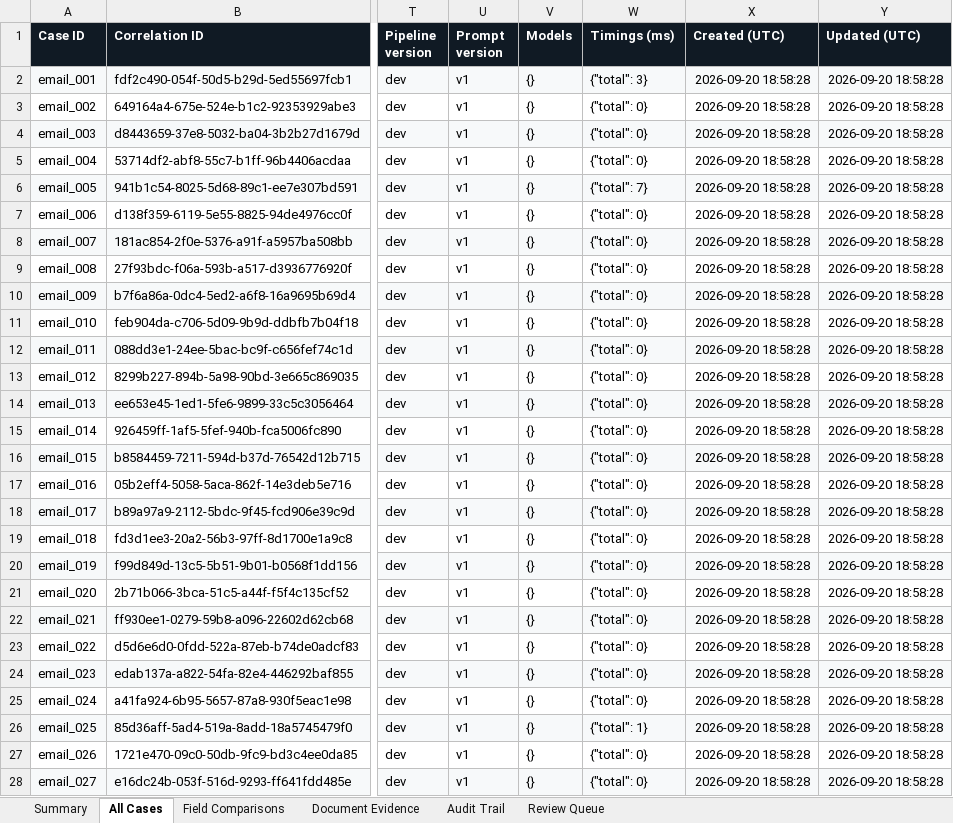
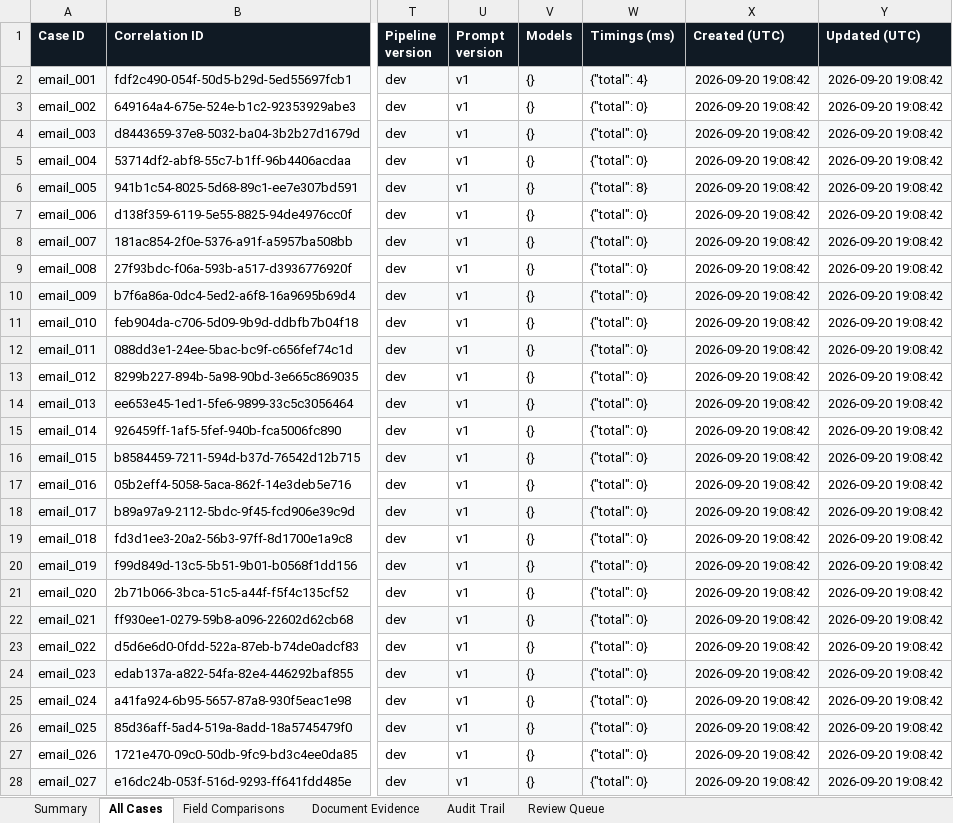
Before and after one commit to DysonDop/ProtoZero-AverisMonash, an Excel workbook: outputs/all-cases-export/protozero-all-cases.xlsx, sheet All Cases, drawn as a sheet; only a part is shown, gaps mark what is left out; values as stored, in another font and other column widths than the file's, no borders; conditional formats not drawn; the diff covers the shown part only; the diff names each change by its address in the sheet, - before the commit and + after, or states it on an @@ line.

```diff
--- a/outputs/all-cases-export/protozero-all-cases.xlsx (sheet All Cases)
+++ b/outputs/all-cases-export/protozero-all-cases.xlsx (sheet All Cases)
-W2 (Timings (ms)): {"total": 3}
+W2 (Timings (ms)): {"total": 4}
-X2:X28 (Created (UTC)): 2026-09-20 18:58:28
+X2:X28 (Created (UTC)): 2026-09-20 19:08:42
-Y2:Y28 (Updated (UTC)): 2026-09-20 18:58:28
+Y2:Y28 (Updated (UTC)): 2026-09-20 19:08:42
-W6 (Timings (ms)): {"total": 7}
+W6 (Timings (ms)): {"total": 8}
-W26 (Timings (ms)): {"total": 1}
+W26 (Timings (ms)): {"total": 0}
```
Also changed, not shown: 1018 edited cells elsewhere in this sheet, sheet Audit Trail, sheet Review Queue, sheet Summary, 11 other files.
